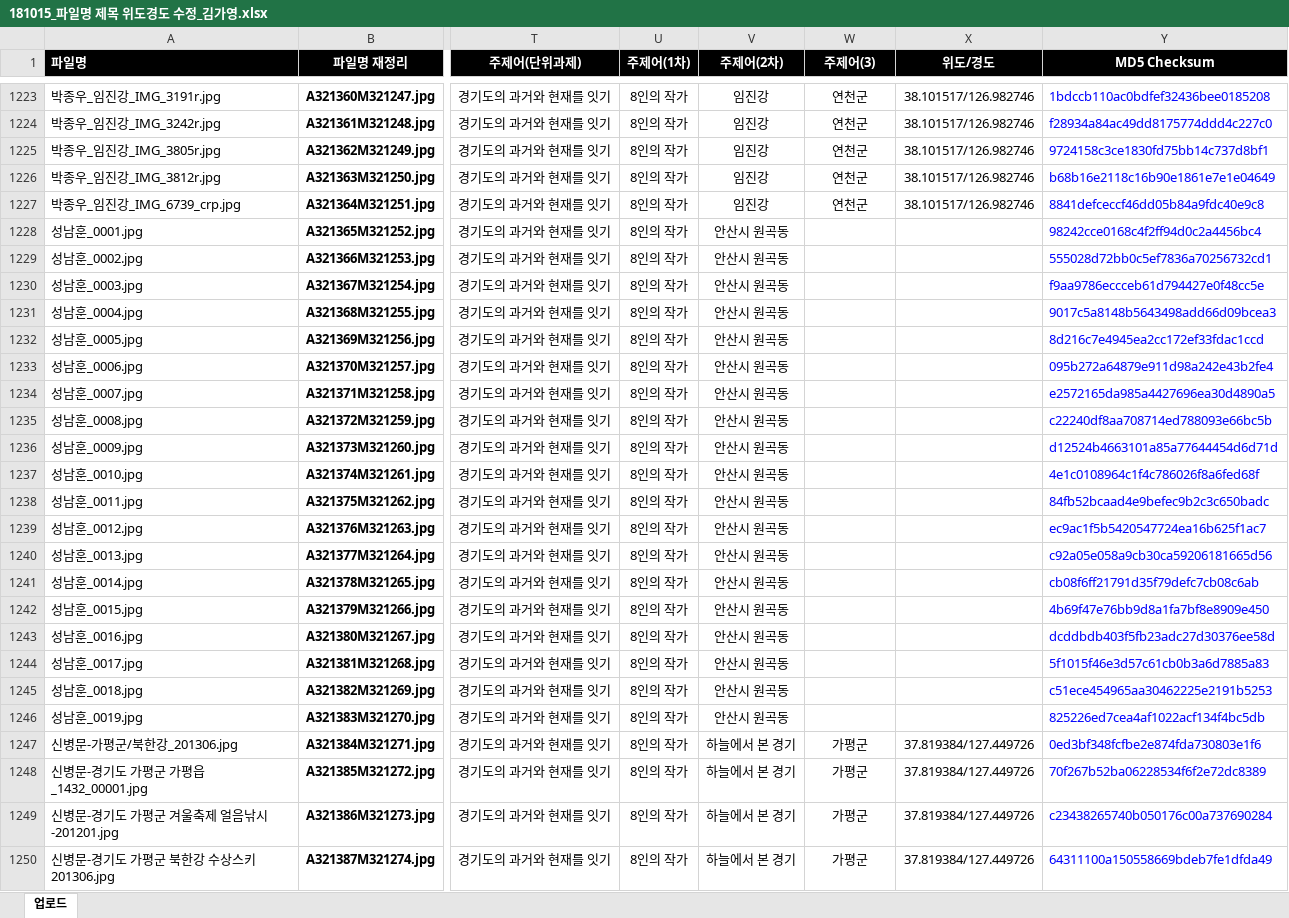
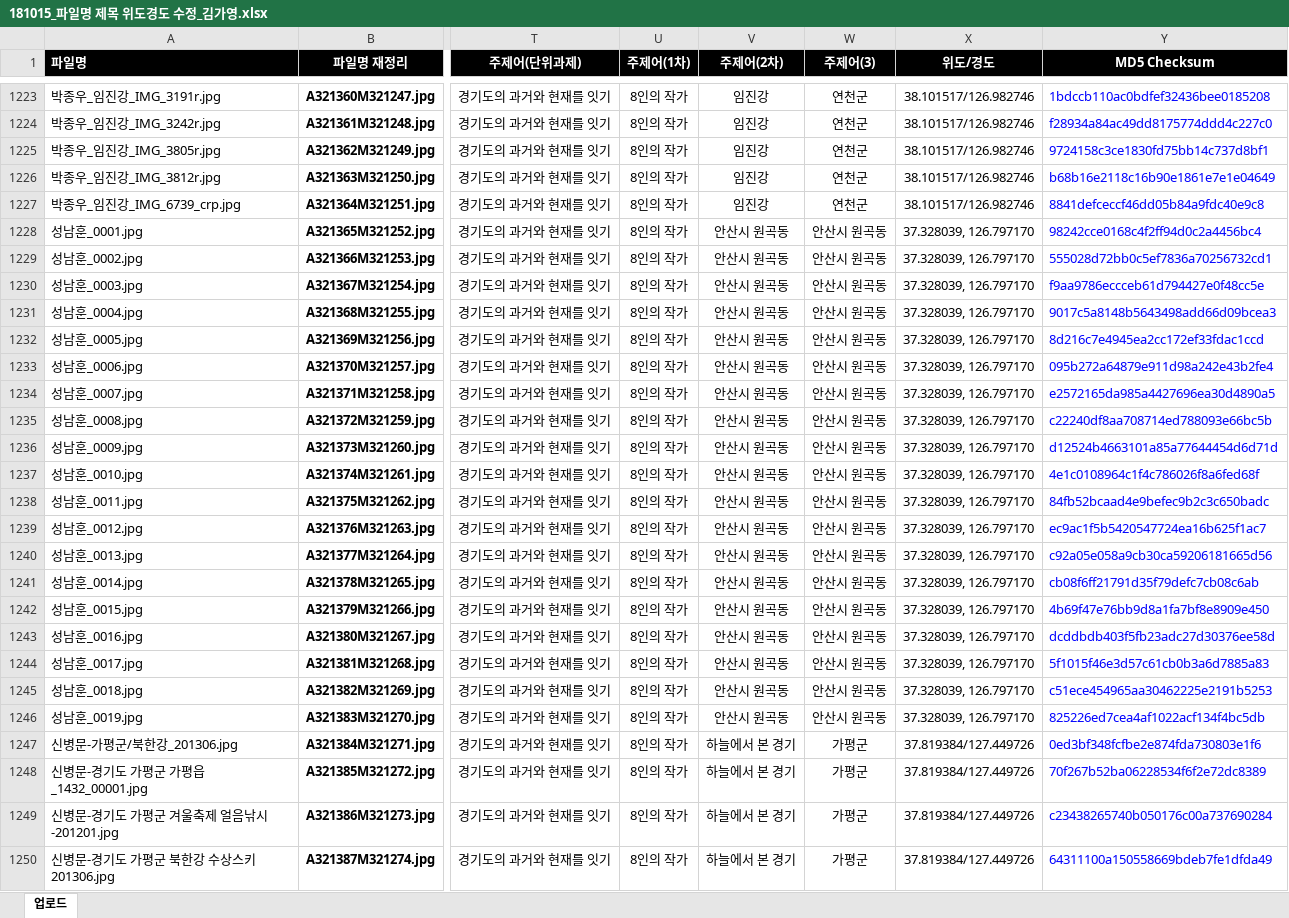
Before and after one commit to leeeeees/larchiveum, an Excel workbook: 181015_파일명 제목 위도경도 수정_김가영.xlsx, sheet 업로드, drawn as a sheet; only a part is shown, gaps mark what is left out; values as stored, in another font and other column widths than the file's, no borders; the diff names each change by its address in the sheet, - before the commit and + after, or states it on an @@ line.

```diff
--- a/181015_파일명 제목 위도경도 수정_김가영.xlsx (sheet 업로드)
+++ b/181015_파일명 제목 위도경도 수정_김가영.xlsx (sheet 업로드)
-W1228:W1246 (주제어(3)): (empty)
+W1228:W1246 (주제어(3)): 안산시 원곡동
-X1228:X1246 (위도/경도): (empty)
+X1228:X1246 (위도/경도): 37.328039, 126.797170
```
Also changed, not shown: 181011_경기기록_omekURLslug주제최종수량파일넘버_김가영.xlsx.
